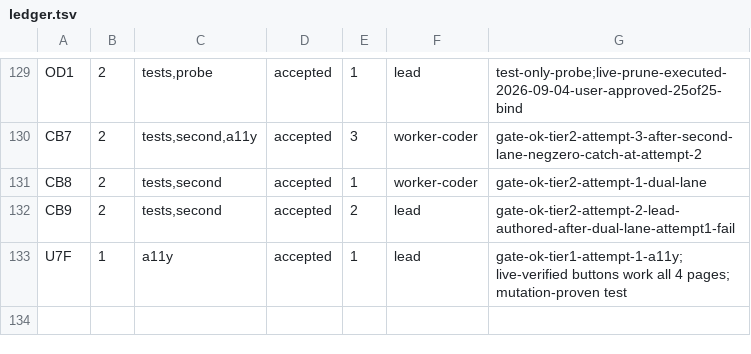
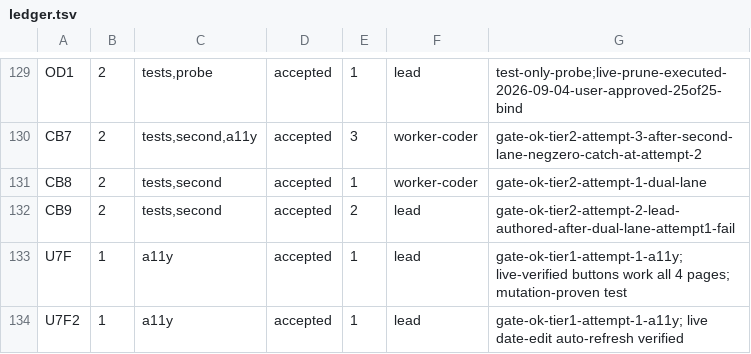
Before and after one commit to dgallion1/simpleBudget, a TSV file: .swarm/ledger.tsv, drawn as a sheet; only a part is shown, gaps mark what is left out.

```diff
--- a/.swarm/ledger.tsv
+++ b/.swarm/ledger.tsv
@@ -133 +133,2 @@ CB9	2	tests,second	accepted	2	lead	gate-ok-tier2-attempt-2-lead-authored-after-d
 U7F	1	a11y	accepted	1	lead	gate-ok-tier1-attempt-1-a11y; live-verified buttons work all 4 pages; mutation-proven test
+U7F2	1	a11y	accepted	1	lead	gate-ok-tier1-attempt-1-a11y; live date-edit auto-refresh verified
```
Also changed, not shown: 4 other files.
